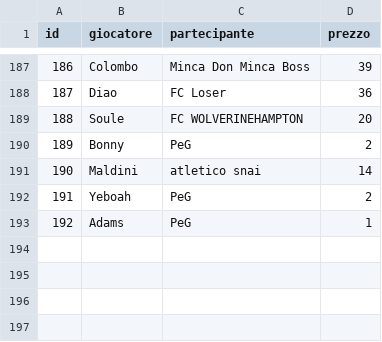
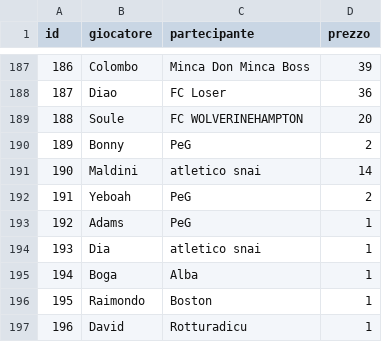
Before and after one commit to simone95pescara-design/fantacalcio-26-27, a CSV file: ASTA/REGISTRO_ASTA.csv, drawn as a sheet; only a part is shown, gaps mark what is left out; the diff names each change by its address in the sheet, - before the commit and + after, or states it on an @@ line.

Commit message:
Asta: registra Dia Boga Raimondo David

```diff
--- a/ASTA/REGISTRO_ASTA.csv
+++ b/ASTA/REGISTRO_ASTA.csv
+row 194: 193 | Dia | atletico snai | 1
+row 195: 194 | Boga | Alba | 1
+row 196: 195 | Raimondo | Boston | 1
+row 197: 196 | David | Rotturadicu | 1
```
